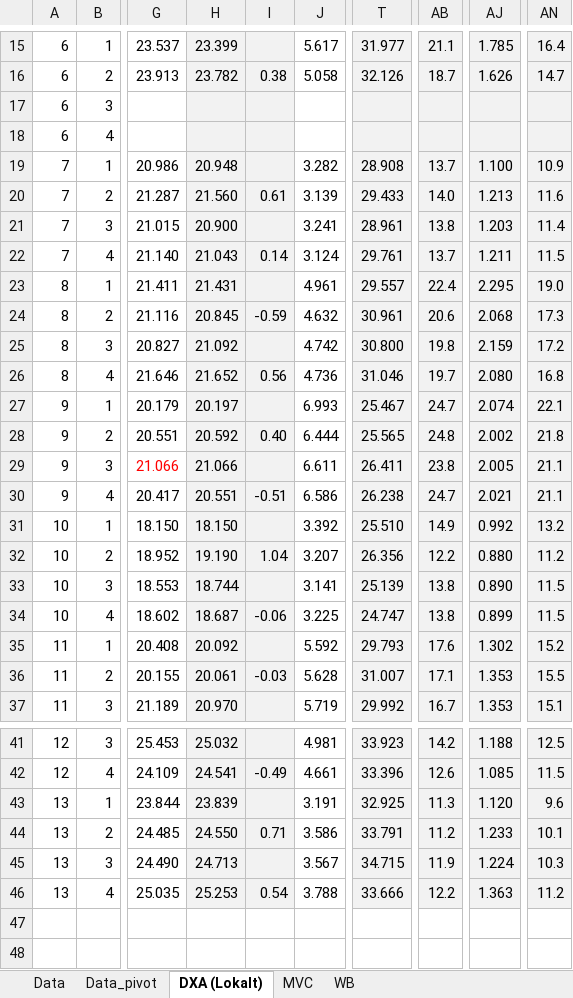
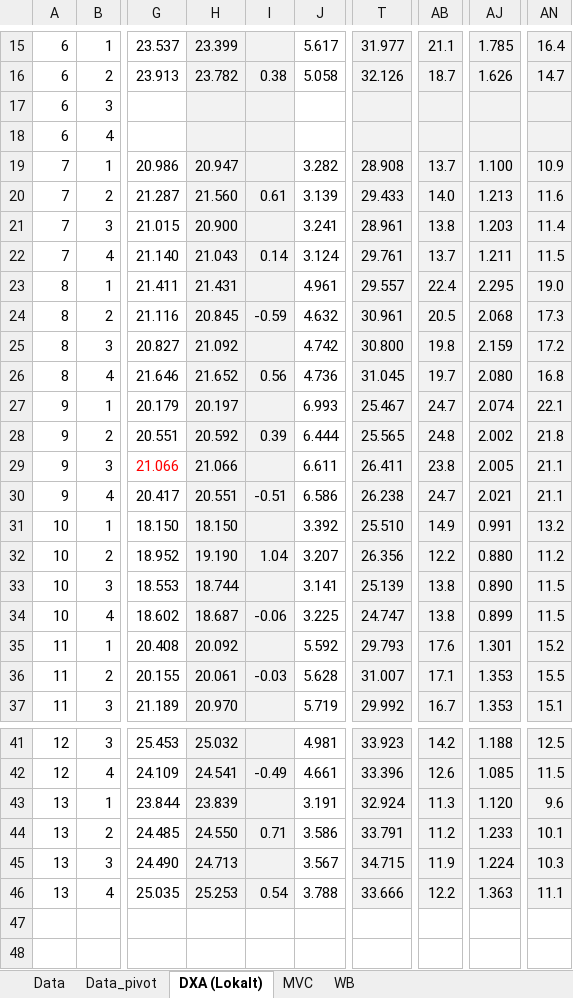
Before and after one commit to s-jessen/2021_clenbuterol, an Excel workbook: data-raw/clen_data.xlsx, sheet DXA (Lokalt), drawn as a sheet; only a part is shown, gaps mark what is left out; values as stored, in another font and other column widths than the file's, no borders; the diff covers the shown part only; the diff names each change by its address in the sheet, - before the commit and + after, or states it on an @@ line.

```diff
--- a/data-raw/clen_data.xlsx (sheet DXA (Lokalt))
+++ b/data-raw/clen_data.xlsx (sheet DXA (Lokalt))
-H19: 20.948
+H19: 20.947
-AB24: 20.6
+AB24: 20.5
-T26: 31.046
+T26: 31.045
-I28: 0.40
+I28: 0.39
-AJ31: 0.992
+AJ31: 0.991
-AJ35: 1.302
+AJ35: 1.301
-T43: 32.925
+T43: 32.924
-AN46: 11.2
+AN46: 11.1
```
Also changed, not shown: 5 edited cells elsewhere in this sheet, sheet Data, formulas that keep their value, charts or pictures, 4 other files.
